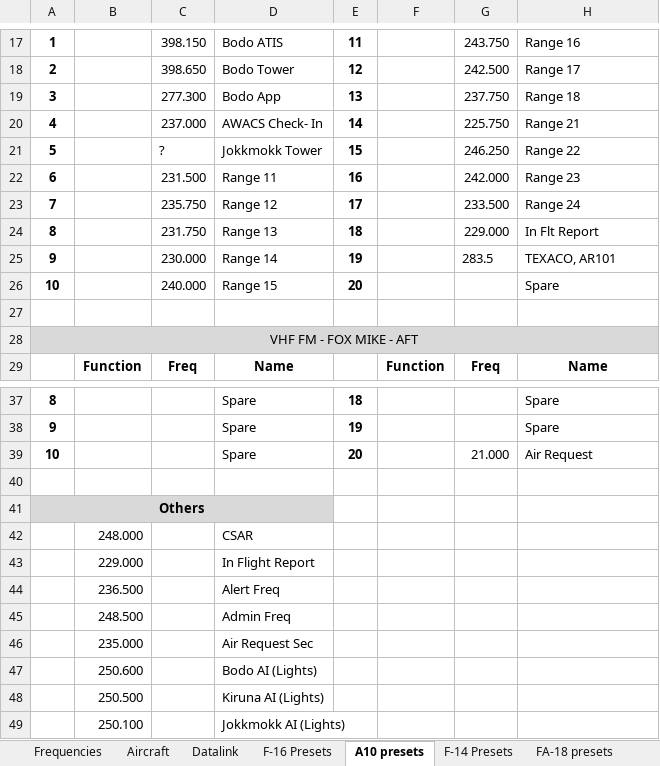
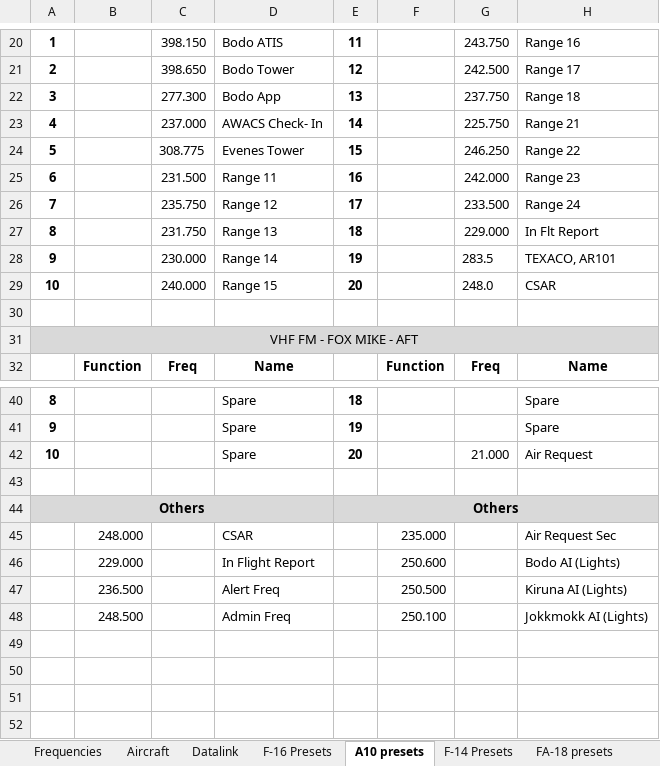
Before and after one commit to 132nd-vWing/TRMA-Brief, an Excel workbook: COMMUNICATIONS/TRMA Frequency and callsign master list.xlsx, sheet A10 presets, drawn as a sheet; only a part is shown, gaps mark what is left out; values as stored, in another font and other column widths than the file's, no borders; removed rows and columns are numbered as before the commit, all else as after; the diff covers the shown part only; the diff names each change by its address in the sheet, - before the commit and + after, or states it on an @@ line.

Commit message:
chg: Added A10 preset list + added A10 freqs and datalink settings in TRMA freq master list

```diff
--- a/COMMUNICATIONS/TRMA Frequency and callsign master list.xlsx (sheet A10 presets)
+++ b/COMMUNICATIONS/TRMA Frequency and callsign master list.xlsx (sheet A10 presets)
-C24: ?
+C24: 308.775
-D24: Jokkmokk Tower
+D24: Evenes Tower
-G29: (empty)
+G29: 248.0
-H29: Spare
+H29: CSAR
-E44: (empty)
+E44: Others
-E44:H44 fill: none
+E44:H44 fill: #D9D9D9
+E44:H44 merged
-F45: (empty)
+F45: 235.000
-H45: (empty)
+H45: Air Request Sec
-F46: (empty)
+F46: 250.600
-H46: (empty)
+H46: Bodo AI (Lights)
-F47: (empty)
+F47: 250.500
-H47: (empty)
+H47: Kiruna AI (Lights)
-F48: (empty)
+F48: 250.100
-H48: (empty)
+H48: Jokkmokk AI (Lights)
-row 46:  | 235.000 |  | Air Request Sec
-row 47:  | 250.600 |  | Bodo AI (Lights)
-row 48:  | 250.500 |  | Kiruna AI (Lights)
-row 49:  | 250.100 |  | Jokkmokk AI (Lights)
```
Also changed, not shown: 4 added rows, 1 removed row and 28 edited cells elsewhere in this sheet, sheet Aircraft, 1 other file.
